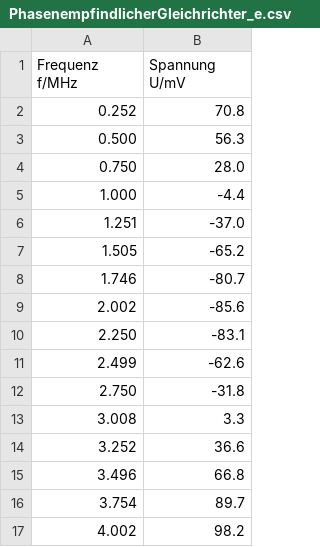
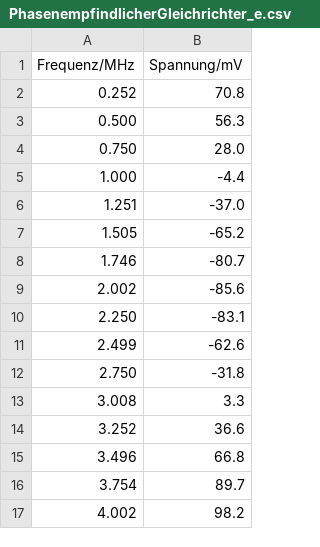
Before and after one commit to LuckyJosh/PhysikFP2015, a CSV file: 02_ModulationDemodulation[ ]/Messdaten/PhasenempfindlicherGleichrichter_e.csv, drawn as a sheet.

```diff
--- a/02_ModulationDemodulation[ ]/Messdaten/PhasenempfindlicherGleichrichter_e.csv
+++ b/02_ModulationDemodulation[ ]/Messdaten/PhasenempfindlicherGleichrichter_e.csv
@@ -1,2 +1,2 @@
-Frequenz f/MHz, Spannung U/mV
+Frequenz/MHz,Spannung/mV
 0.252,	 70.8
```
Also changed, not shown: 12 other files.
